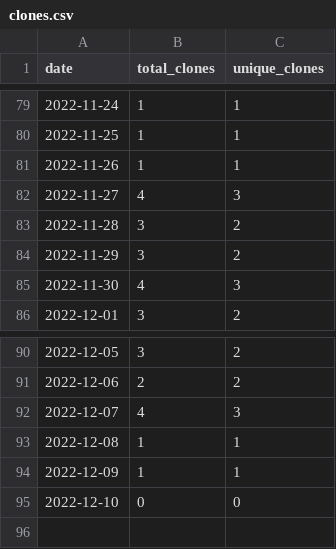
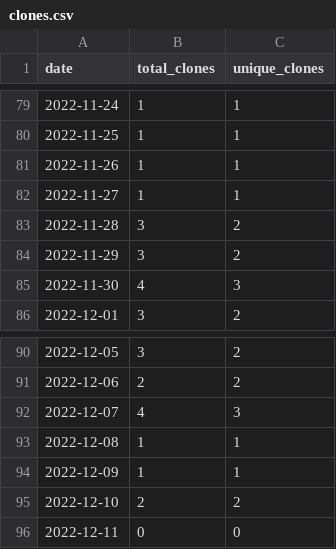
Before and after one commit to MatthewBentz/COMP5120, a CSV file: .traffic/clones.csv, drawn as a sheet; only a part is shown, gaps mark what is left out.

Commit message:
Updating repository traffic graph

```diff
--- a/.traffic/clones.csv
+++ b/.traffic/clones.csv
@@ -81,3 +81,3 @@ date,total_clones,unique_clones
 2022-11-26,1,1
-2022-11-27,4,3
+2022-11-27,1,1
 2022-11-28,3,2
@@ -94,2 +94,3 @@ date,total_clones,unique_clones
 2022-12-09,1,1
-2022-12-10,0,0
+2022-12-10,2,2
+2022-12-11,0,0
```
Also changed, not shown: .traffic/views.csv, 3 other files.
